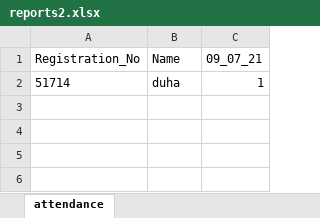
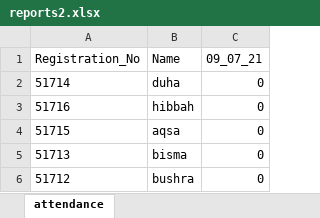
Before and after one commit to codinghamster12/facial-id-recognition-attendance-system, an Excel workbook: app/reports2.xlsx, sheet attendance, drawn as a sheet; values as stored, in another font and other column widths than the file's, no borders; the diff names each change by its address in the sheet, - before the commit and + after, or states it on an @@ line.

```diff
--- a/app/reports2.xlsx (sheet attendance)
+++ b/app/reports2.xlsx (sheet attendance)
-C2 (09_07_21): 1
+C2 (09_07_21): 0
+row 3: 51716 | hibbah | 0
+row 4: 51715 | aqsa | 0
+row 5: 51713 | bisma | 0
+row 6: 51712 | bushra | 0
```
Also changed, not shown: app/reports1.xlsx, app/reports3.xlsx, 12 other files.
